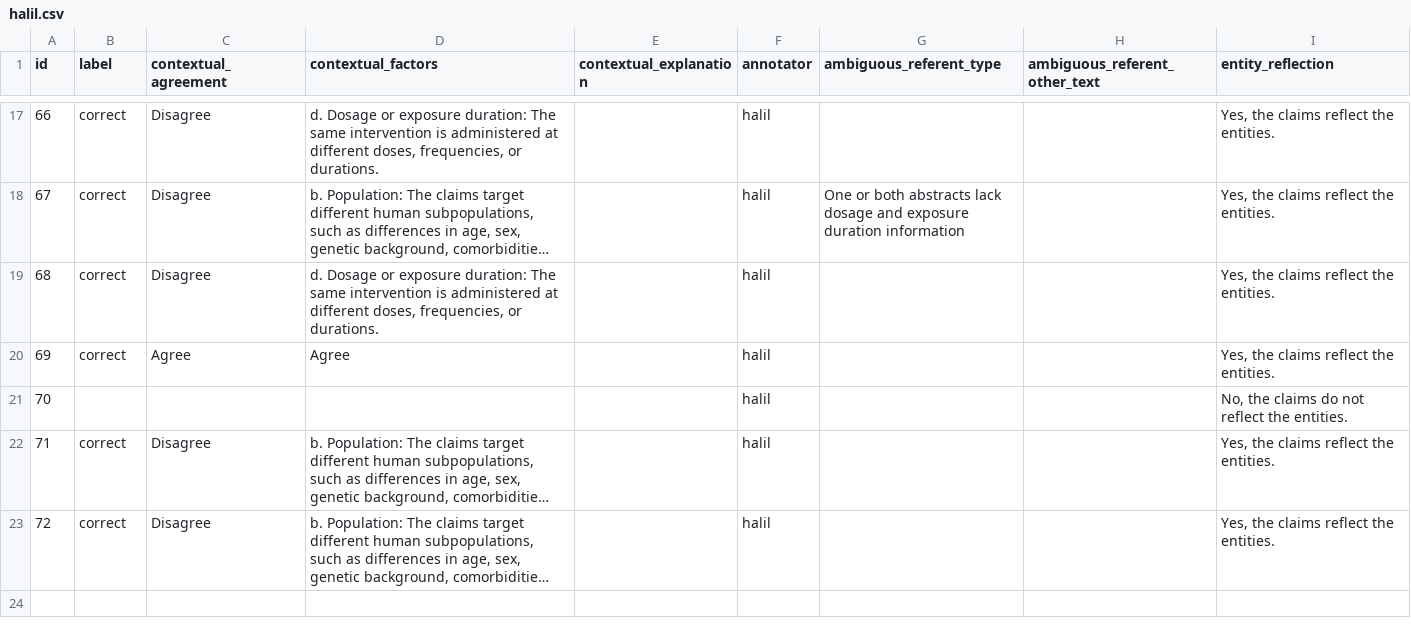
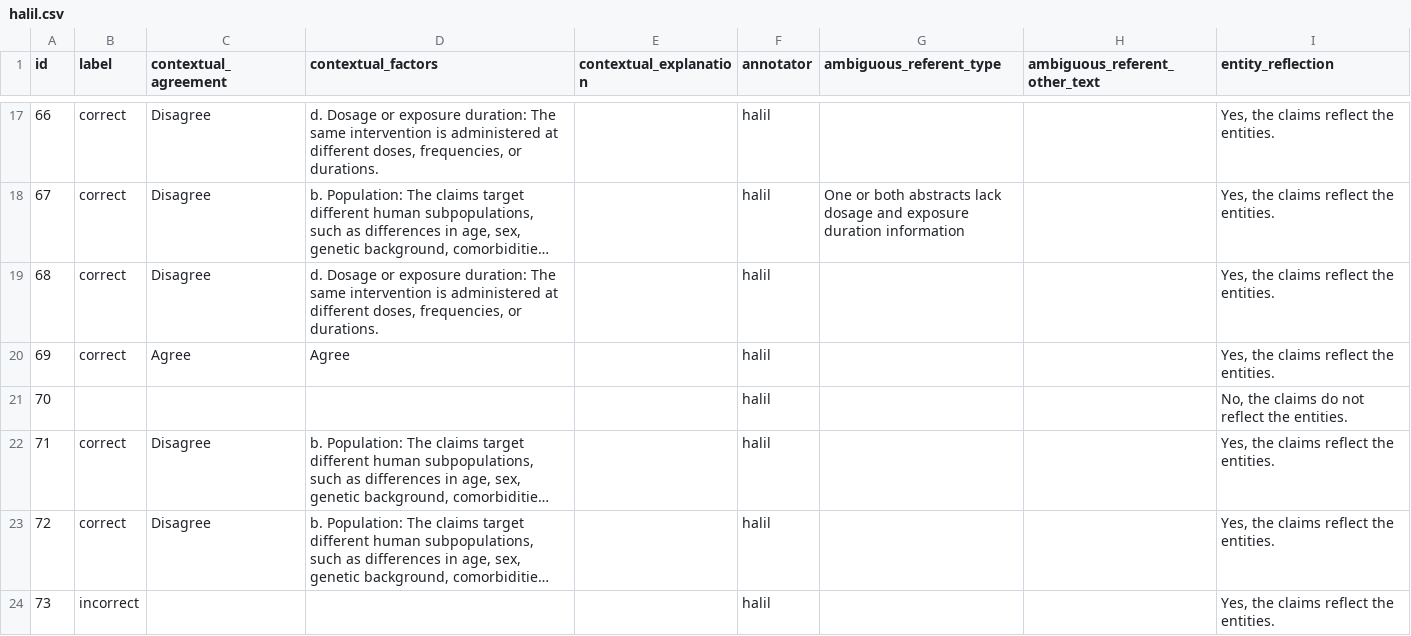
Before and after one commit to MengfeiLan/Annotation_Drug_Disease_Con, a CSV file: annotations/halil.csv, drawn as a sheet; only a part is shown, gaps mark what is left out; long unchanged cells end in …; the diff names each change by its address in the sheet, - before the commit and + after, or states it on an @@ line.

Commit message:
Update annotations

```diff
--- a/annotations/halil.csv
+++ b/annotations/halil.csv
+row 24: 73 | incorrect |  |  |  | halil |  |  | Yes, the claims reflect the entities.
```
